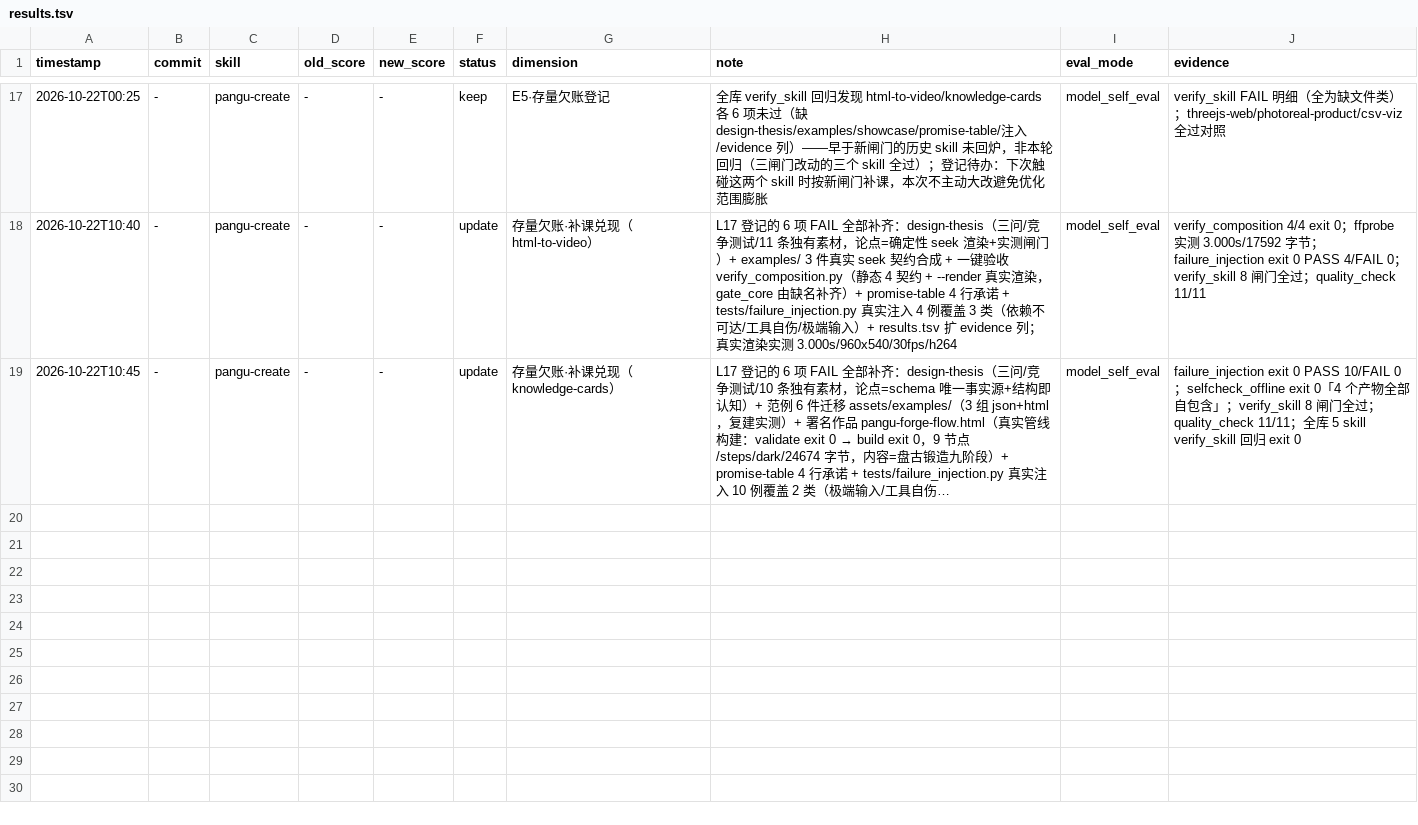
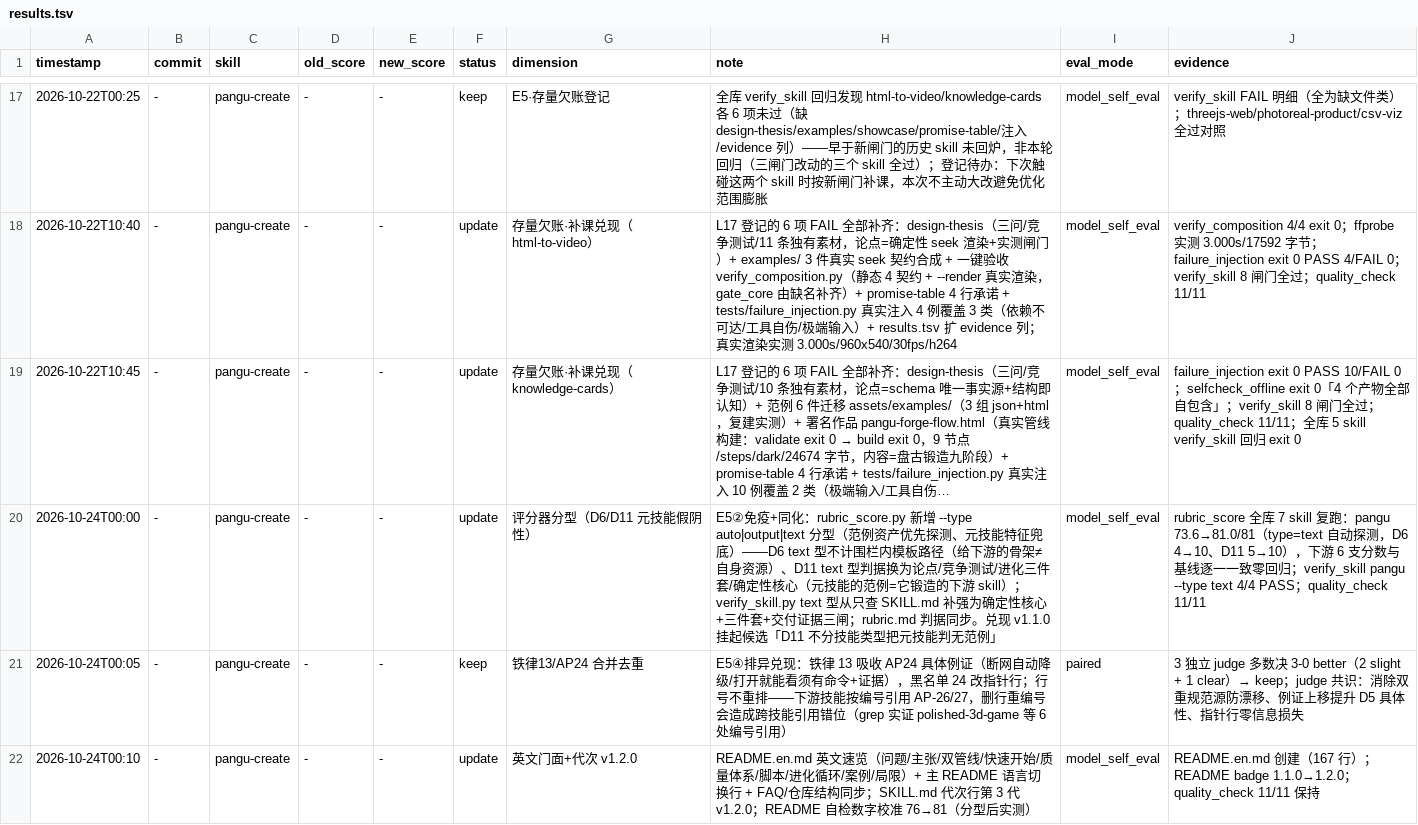
Before and after one commit to pyf2818/pangu-create, a TSV file: results.tsv, drawn as a sheet; only a part is shown, gaps mark what is left out; long unchanged cells end in …; the diff names each change by its address in the sheet, - before the commit and + after, or states it on an @@ line.

Commit message:
evolve pangu-create: v1.2.0 代次行 + E5 账本落盘（本轮三行）+ README 数字校准
- SKILL.md 顶部新增第 3 代（v1.2.0）代次行
- README badge 1.1.0→1.2.0；自检示例 76/81→81/81（分型后实测）
- results.tsv 追加 3 行：评分器分型 update / 铁律合并 keep(paired 3-0) /
  英文门面+代次 update，evidence 列全带可复核命令输出
- 终验：quality_check 11/11；rubric 81.0/81（type=text）；运行时中立无红灯；
  analyze_evolution 解析 21 条记录正常；scaffold --help 正常

```diff
--- a/results.tsv
+++ b/results.tsv
+row 20: 2026-10-24T00:00 | - | pangu-create | - | - | update | 评分器分型（D6/D11 元技能假阴性） | E5②免疫+同化：rubric_score.py 新增 --type auto|output|text 分型（范例资产优先探测、元技能特征兜底）——D6 text 型不计围栏内模板路径（给下游的骨架≠自身资源）、D11 text 型判据换为论点/竞争测试/进化三件套/确定性核心（元技能的范例=它锻造的下游 skill）；verify_skill.py text 型从只查 SKILL.md 补强为确定性核心+三件套+交付证据三闸；rubric.md 判据同步。兑现 v1.1.0 挂起候选「D11 不分技能类型把元技能判无范例」 | model_self_eval | rubric_score 全库 7 skill 复跑：pangu 73.6→81.0/81（type=text 自动探测，D6 4→10、D11 5→10），下游 6 支分数与基线逐一一致零回归；verify_skill pangu --type text 4/4 PASS；quality_check 11/11
+row 21: 2026-10-24T00:05 | - | pangu-create | - | - | keep | 铁律13/AP24 合并去重 | E5④排异兑现：铁律 13 吸收 AP24 具体例证（断网自动降级/打开就能看须有命令+证据），黑名单 24 改指针行；行号不重排——下游技能按编号引用 AP-26/27，删行重编号会造成跨技能引用错位（grep 实证 polished-3d-game 等 6 处编号引用） | paired | 3 独立 judge 多数决 3-0 better（2 slight + 1 clear）→ keep；judge 共识：消除双重规范源防漂移、例证上移提升 D5 具体性、指针行零信息损失
+row 22: 2026-10-24T00:10 | - | pangu-create | - | - | update | 英文门面+代次 v1.2.0 | README.en.md 英文速览（问题/主张/双管线/快速开始/质量体系/脚本/进化循环/案例/局限）+ 主 README 语言切换行 + FAQ/仓库结构同步；SKILL.md 代次行第 3 代 v1.2.0；README 自检数字校准 76→81（分型后实测） | model_self_eval | README.en.md 创建（167 行）；README badge 1.1.0→1.2.0；quality_check 11/11 保持
```
Also changed, not shown: 2 other files.
